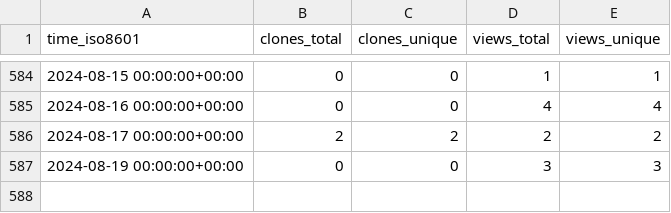
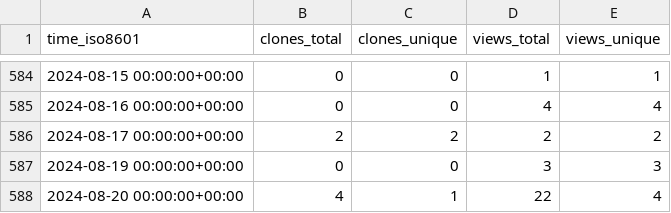
Before and after one commit to Atracsys/SlicerAstmPhantomTest, a CSV file: Atracsys/SlicerAstmPhantomTest/ghrs-data/views_clones_aggregate.csv, drawn as a sheet; only a part is shown, gaps mark what is left out.

```diff
--- a/Atracsys/SlicerAstmPhantomTest/ghrs-data/views_clones_aggregate.csv
+++ b/Atracsys/SlicerAstmPhantomTest/ghrs-data/views_clones_aggregate.csv
@@ -587 +587,2 @@ time_iso8601,clones_total,clones_unique,views_total,views_unique
 2024-08-19 00:00:00+00:00,0,0,3,3
+2024-08-20 00:00:00+00:00,4,1,22,4
```
Also changed, not shown: 1 other file.
